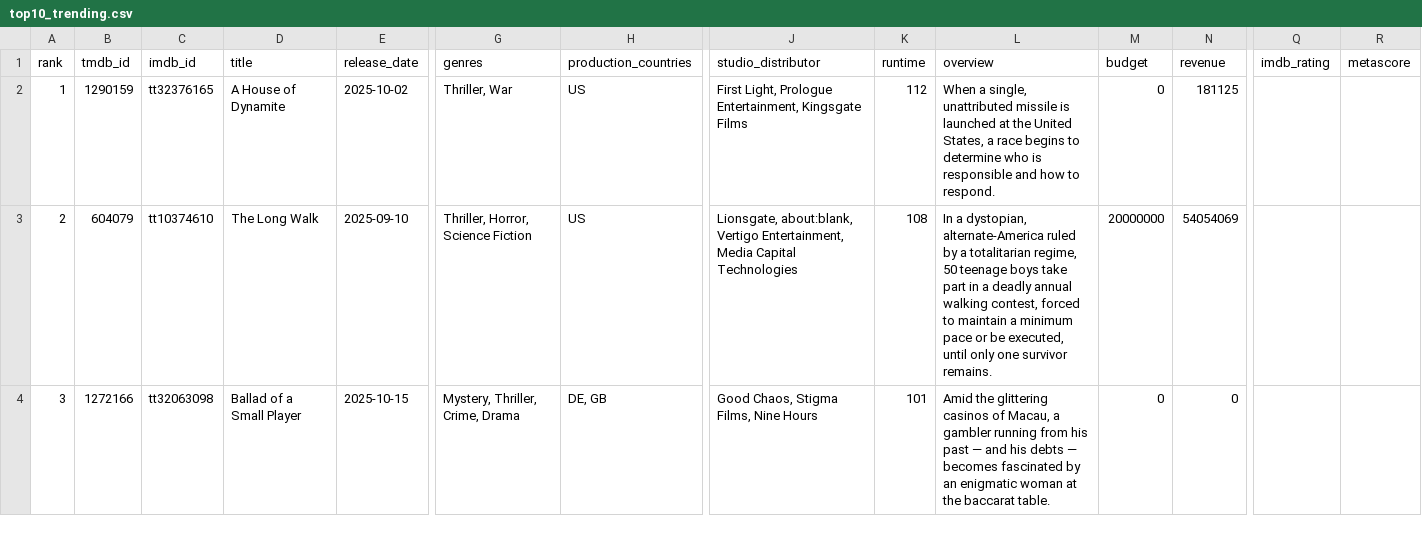
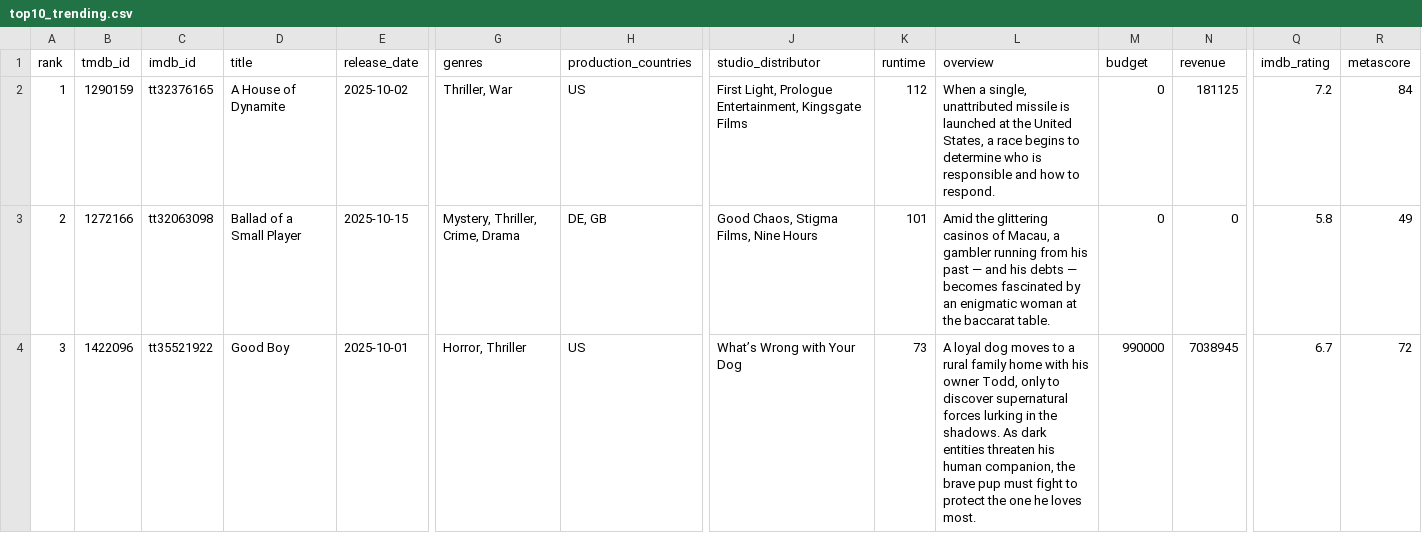
Before and after one commit to minhHuy-Truong/Movie, a CSV file: top10_trending.csv, drawn as a sheet; only a part is shown, gaps mark what is left out; the diff covers the shown part only; the diff names each change by its address in the sheet, - before the commit and + after, or states it on an @@ line.

```diff
--- a/top10_trending.csv
+++ b/top10_trending.csv
-Q2 (imdb_rating): (empty)
+Q2 (imdb_rating): 7.2
-R2 (metascore): (empty)
+R2 (metascore): 84
-B3 (tmdb_id): 604079
+B3 (tmdb_id): 1272166
-C3 (imdb_id): tt10374610
+C3 (imdb_id): tt32063098
-D3 (title): The Long Walk
+D3 (title): Ballad of a Small Player
-E3 (release_date): 2025-09-10
+E3 (release_date): 2025-10-15
-G3 (genres): Thriller, Horror, Science Fiction
+G3 (genres): Mystery, Thriller, Crime, Drama
-H3 (production_countries): US
+H3 (production_countries): DE, GB
-J3 (studio_distributor): Lionsgate, about:blank, Vertigo Entertainment, Media Capital Technologies
+J3 (studio_distributor): Good Chaos, Stigma Films, Nine Hours
-K3 (runtime): 108
+K3 (runtime): 101
-L3 (overview): In a dystopian, alternate-America ruled by a totalitarian regime, 50 teenage boys take part in a deadly annual walking contest, forced to maintain a minimum pace or be executed, until only one survivor remains.
+L3 (overview): Amid the glittering casinos of Macau, a gambler running from his past — and his debts — becomes fascinated by an enigmatic woman at the baccarat table.
-M3 (budget): 20000000
+M3 (budget): 0
-N3 (revenue): 54054069
+N3 (revenue): 0
-Q3 (imdb_rating): (empty)
+Q3 (imdb_rating): 5.8
-R3 (metascore): (empty)
+R3 (metascore): 49
-B4 (tmdb_id): 1272166
+B4 (tmdb_id): 1422096
-C4 (imdb_id): tt32063098
+C4 (imdb_id): tt35521922
-D4 (title): Ballad of a Small Player
+D4 (title): Good Boy
-E4 (release_date): 2025-10-15
+E4 (release_date): 2025-10-01
-G4 (genres): Mystery, Thriller, Crime, Drama
+G4 (genres): Horror, Thriller
-H4 (production_countries): DE, GB
+H4 (production_countries): US
-J4 (studio_distributor): Good Chaos, Stigma Films, Nine Hours
+J4 (studio_distributor): What’s Wrong with Your Dog
-K4 (runtime): 101
+K4 (runtime): 73
-L4 (overview): Amid the glittering casinos of Macau, a gambler running from his past — and his debts — becomes fascinated by an enigmatic woman at the baccarat table.
+L4 (overview): A loyal dog moves to a rural family home with his owner Todd, only to discover supernatural forces lurking in the shadows. As dark entities threaten his human companion, the brave pup must fight to protect the one he loves most.
-M4 (budget): 0
+M4 (budget): 990000
-N4 (revenue): 0
+N4 (revenue): 7038945
-Q4 (imdb_rating): (empty)
+Q4 (imdb_rating): 6.7
-R4 (metascore): (empty)
+R4 (metascore): 72
```
Also changed, not shown: 133 edited cells elsewhere in this file, 1 other file.
